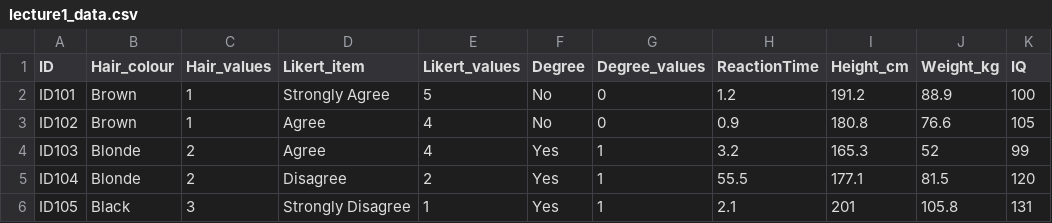
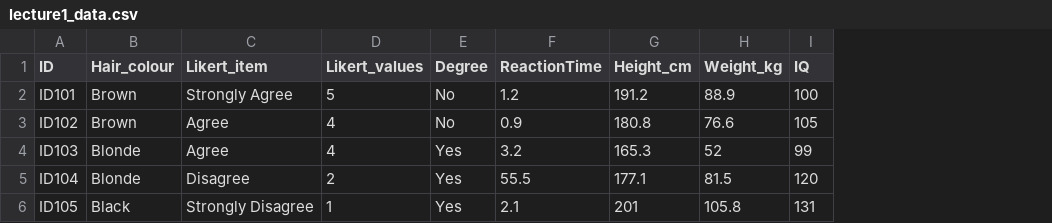
Before and after one commit to uoepsy/data, a CSV file: lecture1_data.csv, drawn as a sheet; the diff names each change by its address in the sheet, - before the commit and + after, or states it on an @@ line.

Commit message:
removed some columns

```diff
--- a/lecture1_data.csv
+++ b/lecture1_data.csv
-column C (Hair_values), rows 2-6: 1 | 1 | 2 | 2 | 3
-column G (Degree_values), rows 2-6: 0 | 0 | 1 | 1 | 1
```
